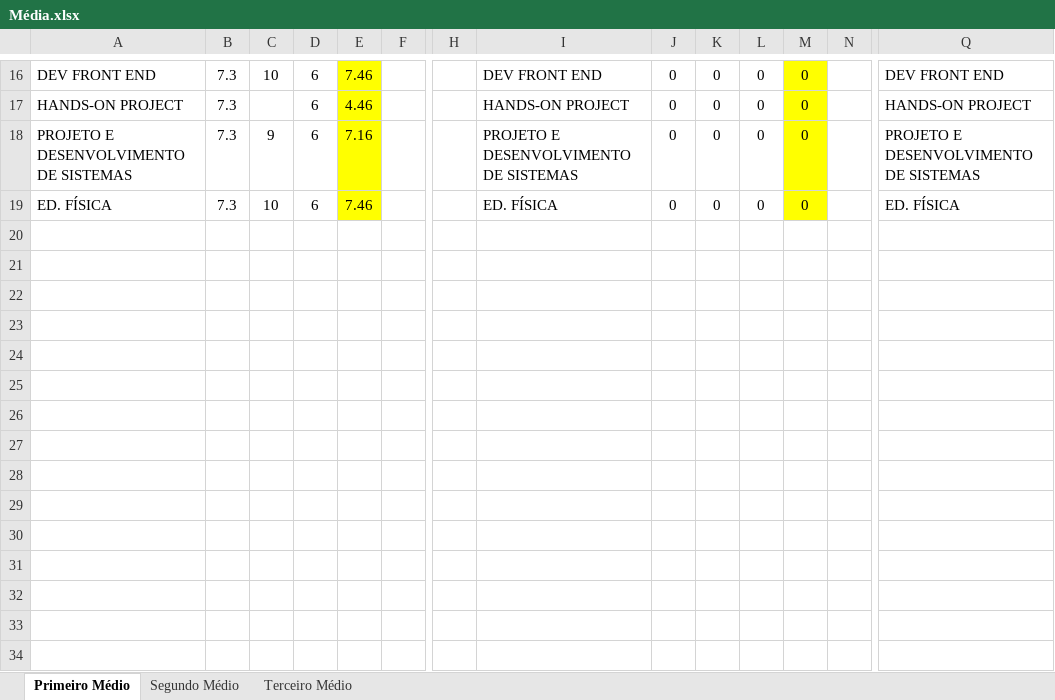
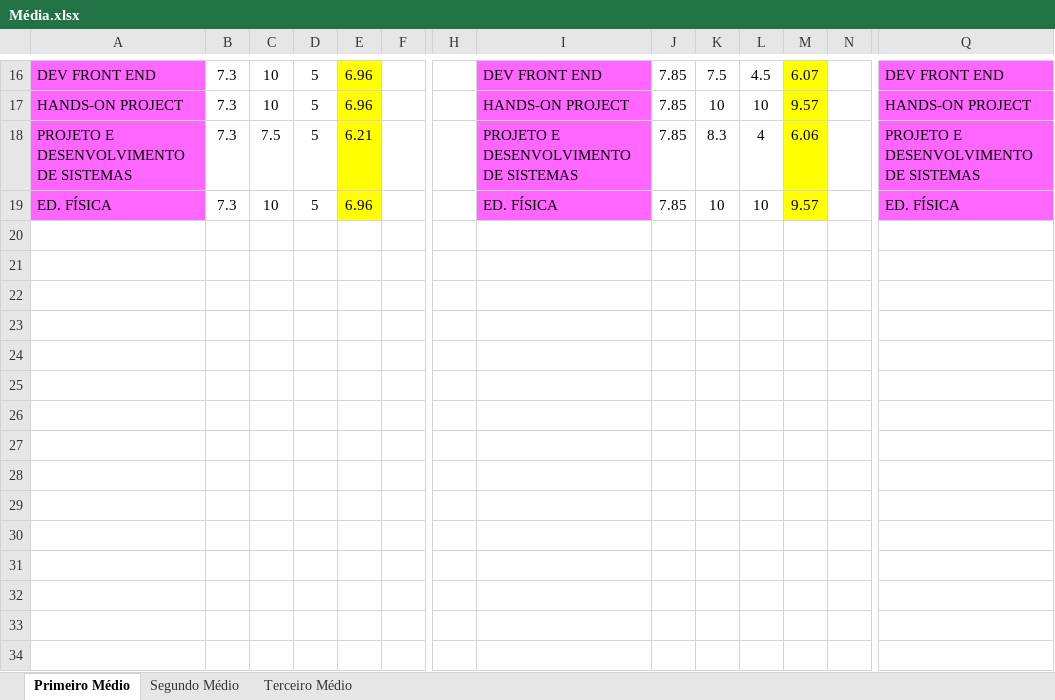
Before and after one commit to bondia54/ok, an Excel workbook: Média.xlsx, sheet Primeiro Médio, drawn as a sheet; only a part is shown, gaps mark what is left out; values as stored, in another font and other column widths than the file's, no borders; rows hold the shown columns only; the diff covers the shown part only; the diff names each change by its address in the sheet, - before the commit and + after, or states it on an @@ line.

```diff
--- a/Média.xlsx (sheet Primeiro Médio)
+++ b/Média.xlsx (sheet Primeiro Médio)
-A16:A19 fill: none
+A16:A19 fill: #FF66FF
-D16:D19: 6
+D16:D19: 5
-E16: 7.46
+E16: 6.96
-I16:I19 fill: none
+I16:I19 fill: #FF66FF
-J16:J19: 0
+J16:J19: 7.85
-K16: 0
+K16: 7.5
-L16: 0
+L16: 4.5
-M16: 0
+M16: 6.07
-Q16:Q19 fill: none
+Q16:Q19 fill: #FF66FF
-C17: (empty)
+C17: 10
-E17: 4.46
+E17: 6.96
-K17: 0
+K17: 10
-L17: 0
+L17: 10
-M17: 0
+M17: 9.57
-C18: 9
+C18: 7.5
-E18: 7.16
+E18: 6.21
-K18: 0
+K18: 8.3
-L18: 0
+L18: 4
-M18: 0
+M18: 6.06
-E19: 7.46
+E19: 6.96
-K19: 0
+K19: 10
-L19: 0
+L19: 10
-M19: 0
+M19: 9.57
+row 20: (empty)
+row 21: (empty)
+row 22: (empty)
+row 23: (empty)
+row 24: (empty)
+row 25: (empty)
+row 26: (empty)
+row 27: (empty)
+row 28: (empty)
+row 29: (empty)
+row 30: (empty)
+row 31: (empty)
+row 32: (empty)
+row 33: (empty)
+row 34: (empty)
```
Also changed, not shown: 102 added rows, 75 edited cells and cell formats elsewhere in this sheet.
